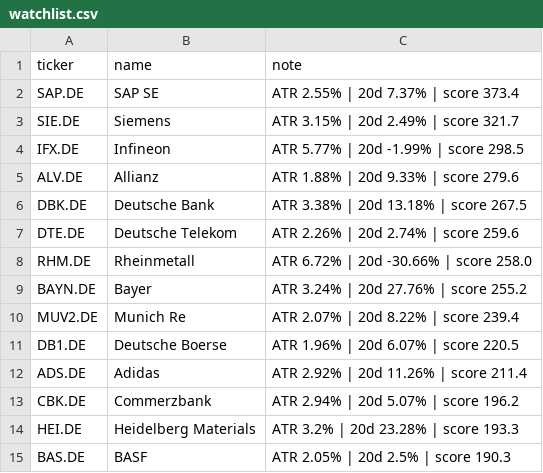
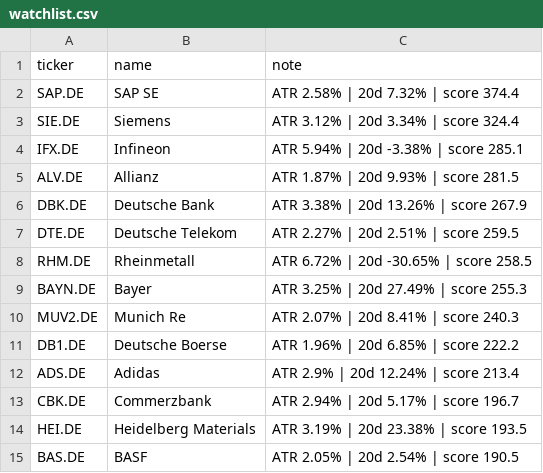
Before and after one commit to amaccountant/swing-agent, a CSV file: watchlist.csv, drawn as a sheet.

```diff
--- a/watchlist.csv
+++ b/watchlist.csv
@@ -1,15 +1,15 @@
 ticker,name,note
-SAP.DE,SAP SE,ATR 2.55% | 20d 7.37% | score 373.4
-SIE.DE,Siemens,ATR 3.15% | 20d 2.49% | score 321.7
-IFX.DE,Infineon,ATR 5.77% | 20d -1.99% | score 298.5
-ALV.DE,Allianz,ATR 1.88% | 20d 9.33% | score 279.6
-DBK.DE,Deutsche Bank,ATR 3.38% | 20d 13.18% | score 267.5
-DTE.DE,Deutsche Telekom,ATR 2.26% | 20d 2.74% | score 259.6
-RHM.DE,Rheinmetall,ATR 6.72% | 20d -30.66% | score 258.0
-BAYN.DE,Bayer,ATR 3.24% | 20d 27.76% | score 255.2
-MUV2.DE,Munich Re,ATR 2.07% | 20d 8.22% | score 239.4
-DB1.DE,Deutsche Boerse,ATR 1.96% | 20d 6.07% | score 220.5
-ADS.DE,Adidas,ATR 2.92% | 20d 11.26% | score 211.4
-CBK.DE,Commerzbank,ATR 2.94% | 20d 5.07% | score 196.2
-HEI.DE,Heidelberg Materials,ATR 3.2% | 20d 23.28% | score 193.3
-BAS.DE,BASF,ATR 2.05% | 20d 2.5% | score 190.3
+SAP.DE,SAP SE,ATR 2.58% | 20d 7.32% | score 374.4
+SIE.DE,Siemens,ATR 3.12% | 20d 3.34% | score 324.4
+IFX.DE,Infineon,ATR 5.94% | 20d -3.38% | score 285.1
+ALV.DE,Allianz,ATR 1.87% | 20d 9.93% | score 281.5
+DBK.DE,Deutsche Bank,ATR 3.38% | 20d 13.26% | score 267.9
+DTE.DE,Deutsche Telekom,ATR 2.27% | 20d 2.51% | score 259.5
+RHM.DE,Rheinmetall,ATR 6.72% | 20d -30.65% | score 258.5
+BAYN.DE,Bayer,ATR 3.25% | 20d 27.49% | score 255.3
+MUV2.DE,Munich Re,ATR 2.07% | 20d 8.41% | score 240.3
+DB1.DE,Deutsche Boerse,ATR 1.96% | 20d 6.85% | score 222.2
+ADS.DE,Adidas,ATR 2.9% | 20d 12.24% | score 213.4
+CBK.DE,Commerzbank,ATR 2.94% | 20d 5.17% | score 196.7
+HEI.DE,Heidelberg Materials,ATR 3.19% | 20d 23.38% | score 193.5
+BAS.DE,BASF,ATR 2.05% | 20d 2.54% | score 190.5
```
Also changed, not shown: 2 other files.
